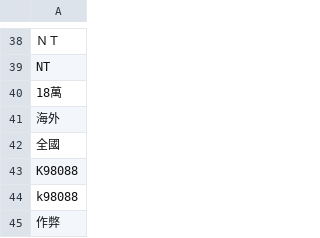
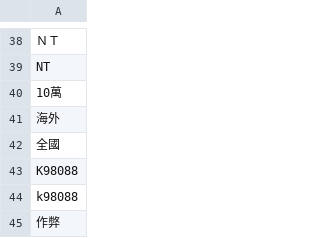
Before and after one commit to DanielSu17/17vpn, a CSV file: envs/prod/17app/dirtyword/dirtyword.csv, drawn as a sheet; only a part is shown, gaps mark what is left out; the diff names each change by its address in the sheet, - before the commit and + after, or states it on an @@ line.

Commit message:
louis@17.media - 17app/dirtyword/dirtyword.csv

```diff
--- a/envs/prod/17app/dirtyword/dirtyword.csv
+++ b/envs/prod/17app/dirtyword/dirtyword.csv
-A40: 18萬
+A40: 10萬
```
